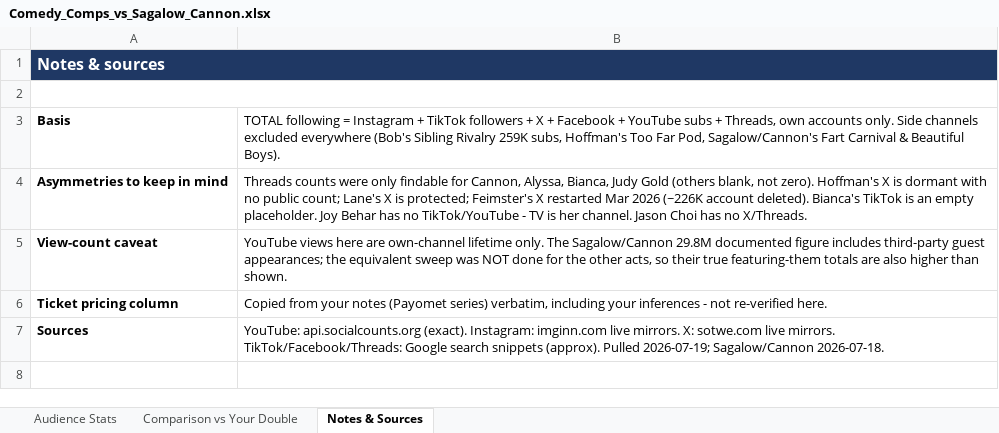
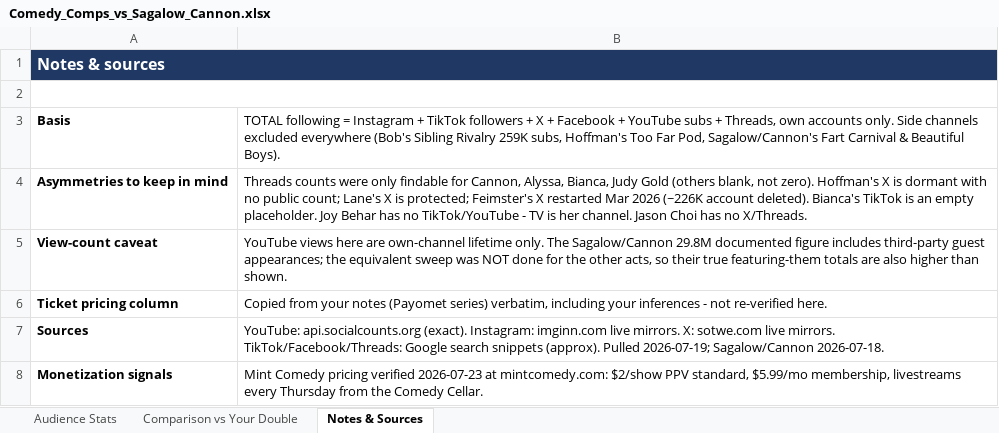
Before and after one commit to BirdWatcher8888/Bem-te-vi, an Excel workbook: Comedy_Comps_vs_Sagalow_Cannon.xlsx, sheet Notes & Sources, drawn as a sheet; values as stored, in another font and other column widths than the file's, no borders; the diff names each change by its address in the sheet, - before the commit and + after, or states it on an @@ line.

```diff
--- a/Comedy_Comps_vs_Sagalow_Cannon.xlsx (sheet Notes & Sources)
+++ b/Comedy_Comps_vs_Sagalow_Cannon.xlsx (sheet Notes & Sources)
+row 8: Monetization signals | Mint Comedy pricing verified 2026-07-23 at mintcomedy.com: $2/show PPV standard, $5.99/mo membership, livestreams every Thursday from the Comedy Cellar.
```
Also changed, not shown: sheet Audience Stats.
